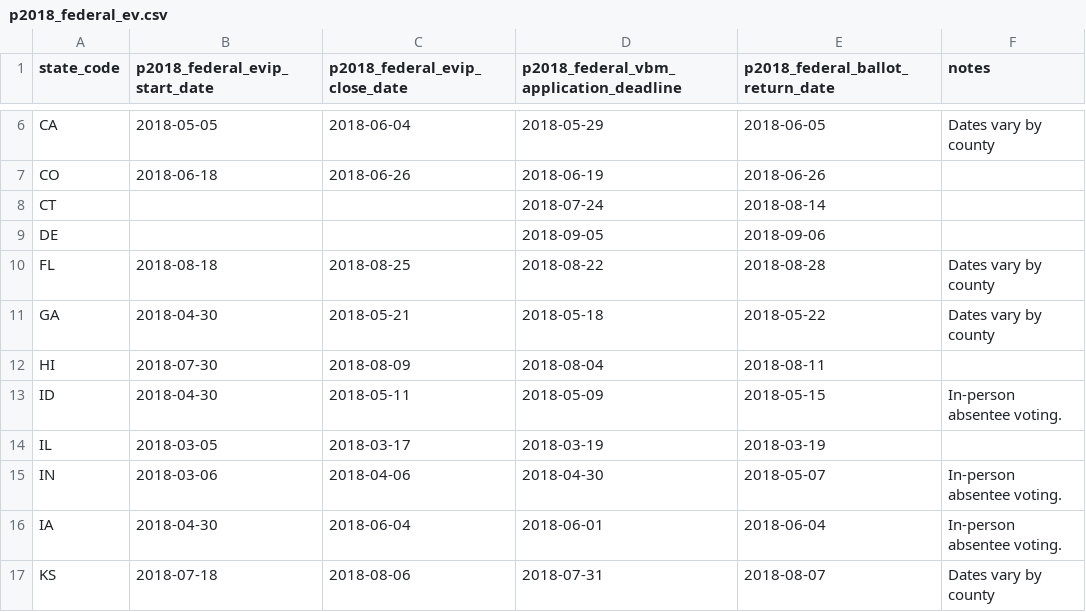
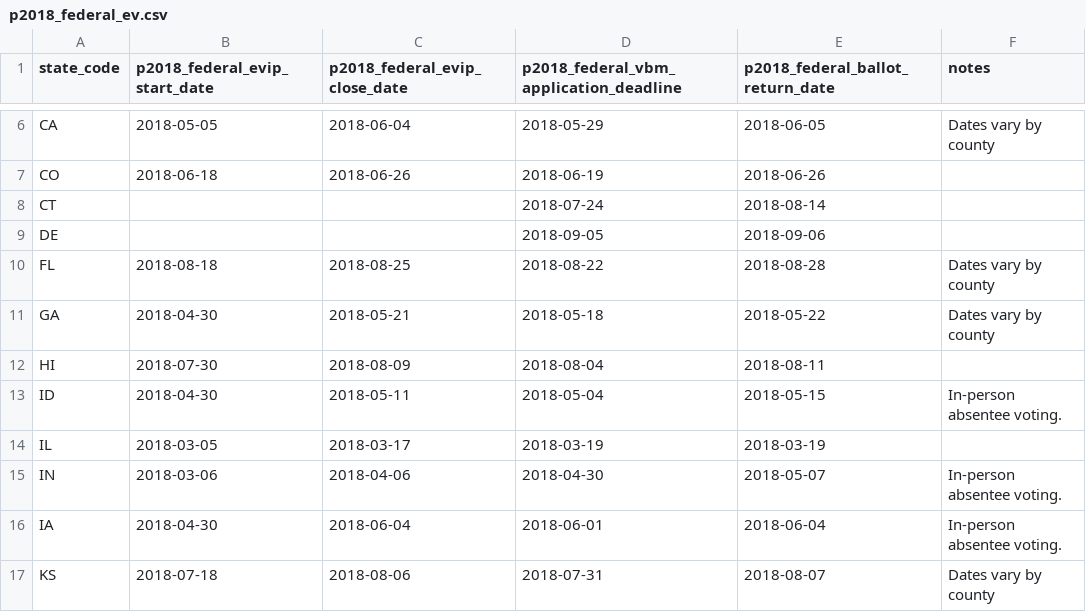
Before and after one commit to democrats/election-calendar, a CSV file: 2018/p2018_federal_ev.csv, drawn as a sheet; only a part is shown, gaps mark what is left out.

Commit message:
fix idaho vbm application deadline

```diff
--- a/2018/p2018_federal_ev.csv
+++ b/2018/p2018_federal_ev.csv
@@ -12,3 +12,3 @@ GA,2018-04-30,2018-05-21,2018-05-18,2018-05-22,Dates vary by county
 HI,2018-07-30,2018-08-09,2018-08-04,2018-08-11,
-ID,2018-04-30,2018-05-11,2018-05-09,2018-05-15,In-person absentee voting.
+ID,2018-04-30,2018-05-11,2018-05-04,2018-05-15,In-person absentee voting.
 IL,2018-03-05,2018-03-17,2018-03-19,2018-03-19,
```
